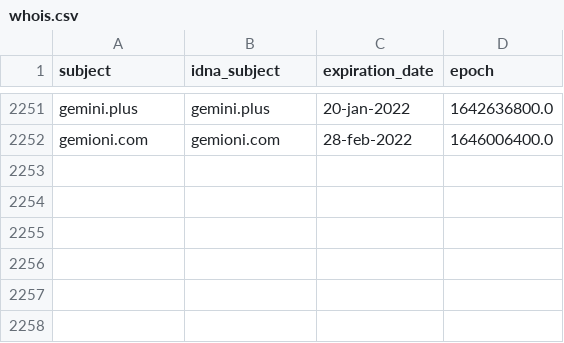
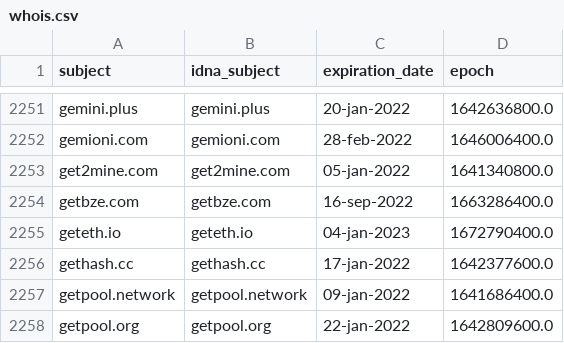
Before and after one commit to Ultimate-Hosts-Blacklist/ZeroDot1_CoinBlockerLists, a CSV file: .pyfunceble/whois.csv, drawn as a sheet; only a part is shown, gaps mark what is left out.

```diff
--- a/.pyfunceble/whois.csv
+++ b/.pyfunceble/whois.csv
@@ -2252 +2252,7 @@ gemini.plus,gemini.plus,20-jan-2022,1642636800.0
 gemioni.com,gemioni.com,28-feb-2022,1646006400.0
+get2mine.com,get2mine.com,05-jan-2022,1641340800.0
+getbze.com,getbze.com,16-sep-2022,1663286400.0
+geteth.io,geteth.io,04-jan-2023,1672790400.0
+gethash.cc,gethash.cc,17-jan-2022,1642377600.0
+getpool.network,getpool.network,09-jan-2022,1641686400.0
+getpool.org,getpool.org,22-jan-2022,1642809600.0
```
Also changed, not shown: 12 other files.
